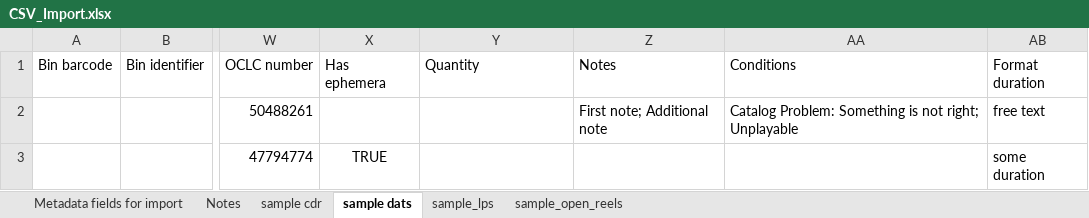
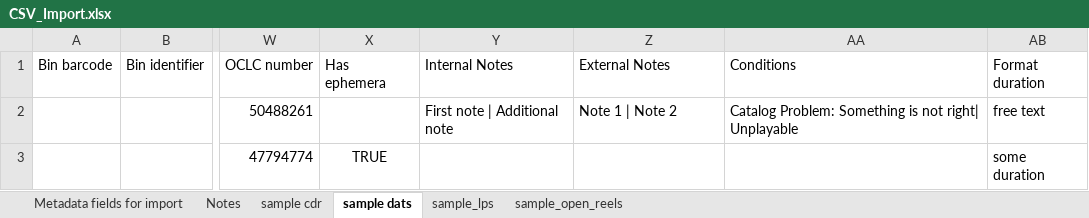
Before and after one commit to IUBLibTech/physical_object_database, an Excel workbook: public/CSV_Import.xlsx, sheet sample dats, drawn as a sheet; only a part is shown, gaps mark what is left out; values as stored, in another font and other column widths than the file's, no borders; the diff names each change by its address in the sheet, - before the commit and + after, or states it on an @@ line.

Commit message:
Spreadsheet import: deprecated Quantity, changed Notes/Conditions delimiter to pipe(s), forked Internal Notes and External notes (export=true).

```diff
--- a/public/CSV_Import.xlsx (sheet sample dats)
+++ b/public/CSV_Import.xlsx (sheet sample dats)
-Y1: Quantity
+Y1: Internal Notes
-Z1: Notes
+Z1: External Notes
-Y2 (Internal Notes): (empty)
+Y2 (Internal Notes): First note | Additional note
-Z2 (External Notes): First note; Additional note
+Z2 (External Notes): Note 1 | Note 2
-AA2 (Conditions): …is not right; Unplayable
+AA2 (Conditions): …is not right| Unplayable
```
Also changed, not shown: sheet sample cdr, sheet Notes, sheet sample_open_reels, sheet sample_lps, sheet Metadata fields for import, 8 other files.
